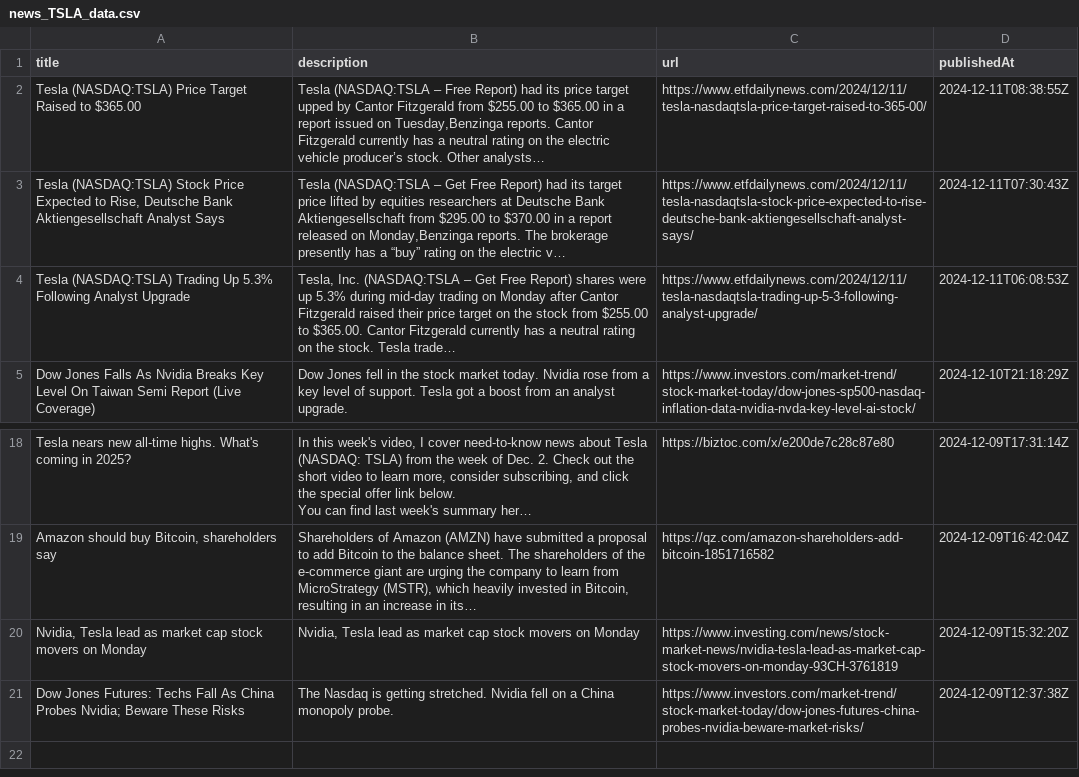
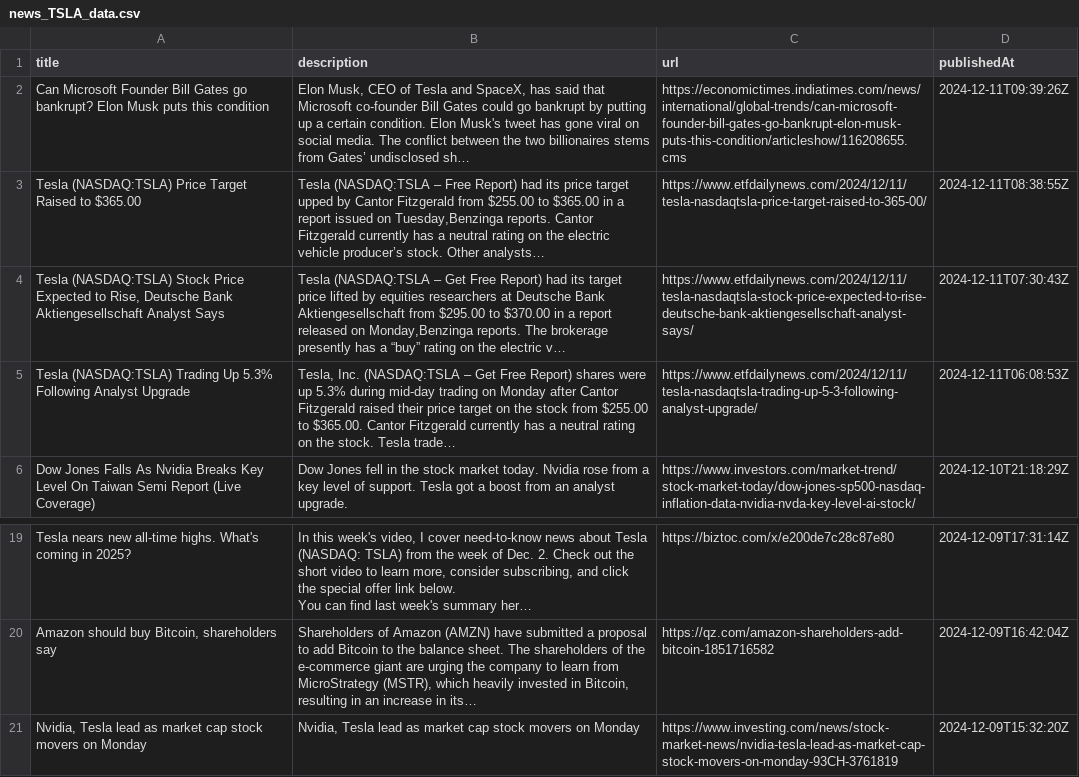
Before and after one commit to Jonocmore/investment_manager, a CSV file: data/news_TSLA_data.csv, drawn as a sheet; only a part is shown, gaps mark what is left out; long unchanged cells end in …; removed rows and columns are numbered as before the commit, all else as after; the diff names each change by its address in the sheet, - before the commit and + after, or states it on an @@ line.

```diff
--- a/data/news_TSLA_data.csv
+++ b/data/news_TSLA_data.csv
+row 2: Can Microsoft Founder Bill Gates go bankrupt? Elon Musk puts this condition | Elon Musk, CEO of Tesla and SpaceX, has said that Microsoft co-founder Bill Gates could go bankrupt by putting up a certain condition. Elon Musk's tweet has gone viral on social media. The conflict between the two billionaires stems from Gates’ undisclosed sh… | https://economictimes.indiatimes.com/news/international/global-trends/can-microsoft-founder-bill-gates-go-bankrupt-elon-musk-puts-this-condition/articleshow/116208655.cms | 2024-12-11T09:39:26Z
-row 21: Dow Jones Futures: Techs Fall As China Probes Nvidia; Beware These Risks | The Nasdaq is getting stretched. Nvidia fell on a China monopoly probe. | https://www.investors.com/market-trend/stock-market-today/dow-jones-futures-china-probes-nvidia-beware-market-risks/ | 2024-12-09T12:37:38Z
```
Also changed, not shown: data/AAPL_data.csv, data/ethereum_data.csv, 14 other files.
